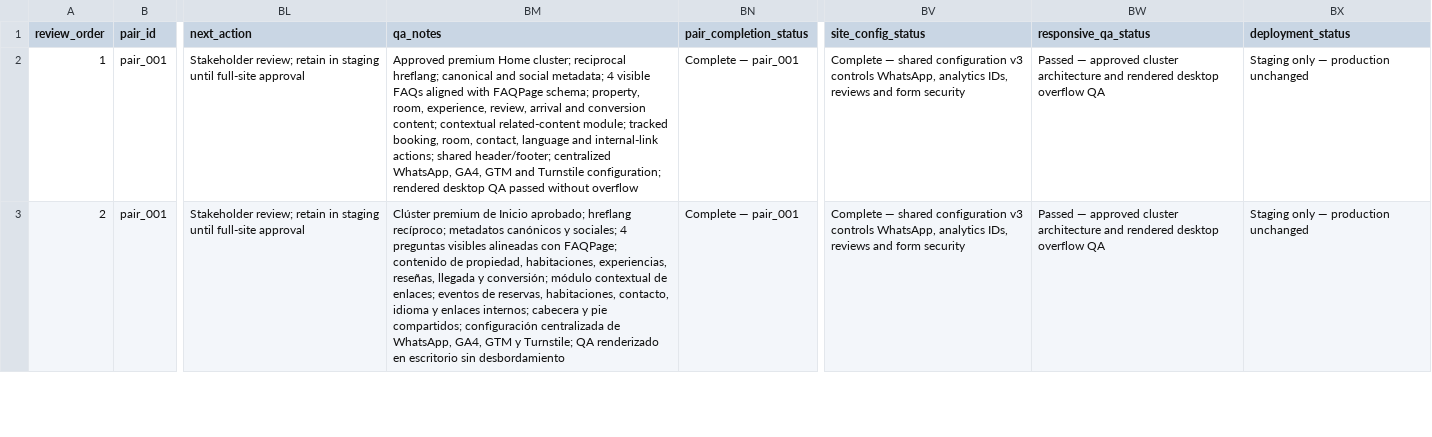
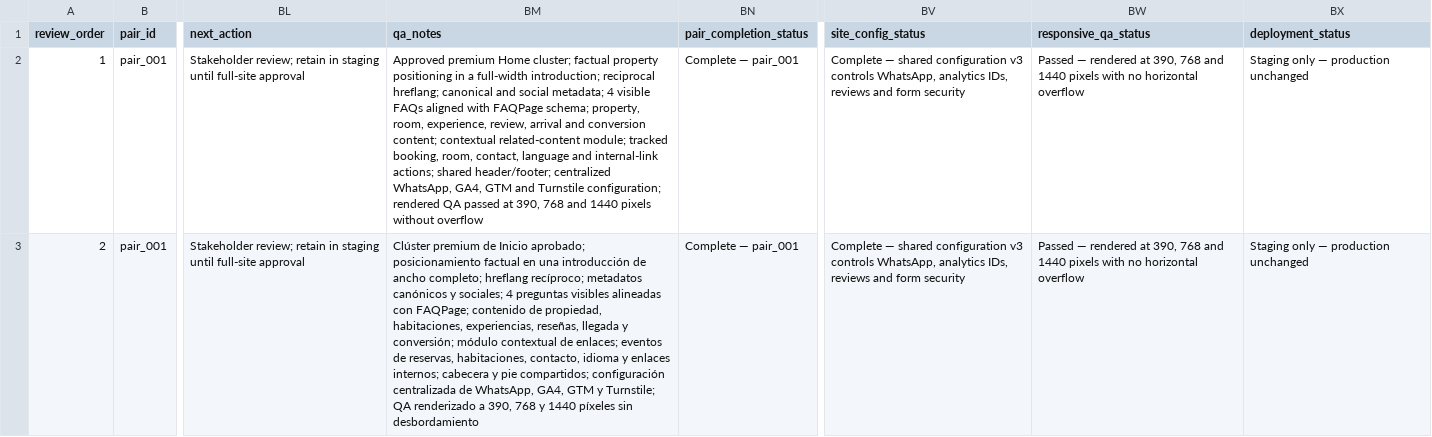
Before and after one commit to thecloudforestretreat/thecloudforestretreat-site, a CSV file: outputs/01a0cacb-9307-7181-a26c-990d3a098536/TCFR_site_roadmap_enriched_2026-09-23.csv, drawn as a sheet; only a part is shown, gaps mark what is left out; the diff covers the shown part only; the diff names each change by its address in the sheet, - before the commit and + after, or states it on an @@ line.

Commit message:
Correct home positioning and rebuild about pair

```diff
--- a/outputs/01a0cacb-9307-7181-a26c-990d3a098536/TCFR_site_roadmap_enriched_2026-09-23.csv
+++ b/outputs/01a0cacb-9307-7181-a26c-990d3a098536/TCFR_site_roadmap_enriched_2026-09-23.csv
-BM2 (qa_notes): …Home cluster; reciprocal hreflang; canonical and social metadata; 4 visible FAQs aligned with FAQPage schema; property, room, experience, review, arrival and conversion content; contextual related-content module; tracked booking, room, contact, language and internal-link actions; shared header/footer; centralized WhatsApp, GA4, GTM and Turnstile configuration; rendered desktop QA passed without overflow
+BM2 (qa_notes): …Home cluster; factual property positioning in a full-width introduction; reciprocal hreflang; canonical and social metadata; 4 visible FAQs aligned with FAQPage schema; property, room, experience, review, arrival and conversion content; contextual related-content module; tracked booking, room, contact, language and internal-link actions; shared header/footer; centralized WhatsApp, GA4, GTM and Turnstile configuration; rendered QA passed at 390, 768 and 1440 pixels without overflow
-BW2:BW3 (responsive_qa_status): Passed — approved cluster architecture and rendered desktop overflow QA
+BW2:BW3 (responsive_qa_status): Passed — rendered at 390, 768 and 1440 pixels with no horizontal overflow
-BM3 (qa_notes): …Inicio aprobado; hreflang recíproco; metadatos canónicos y sociales; 4 preguntas visibles alineadas con FAQPage; contenido de propiedad, habitaciones, experiencias, reseñas, llegada y conversión; módulo contextual de enlaces; eventos de reservas, habitaciones, contacto, idioma y enlaces internos; cabecera y pie compartidos; configuración centralizada de WhatsApp, GA4, GTM y Turnstile; QA renderizado en escritorio sin desbordamiento
+BM3 (qa_notes): …Inicio aprobado; posicionamiento factual en una introducción de ancho completo; hreflang recíproco; metadatos canónicos y sociales; 4 preguntas visibles alineadas con FAQPage; contenido de propiedad, habitaciones, experiencias, reseñas, llegada y conversión; módulo contextual de enlaces; eventos de reservas, habitaciones, contacto, idioma y enlaces internos; cabecera y pie compartidos; configuración centralizada de WhatsApp, GA4, GTM y Turnstile; QA renderizado a 390, 768 y 1440 píxeles sin desbordamiento
```
Also changed, not shown: 8 edited cells elsewhere in this file, 9 other files.
